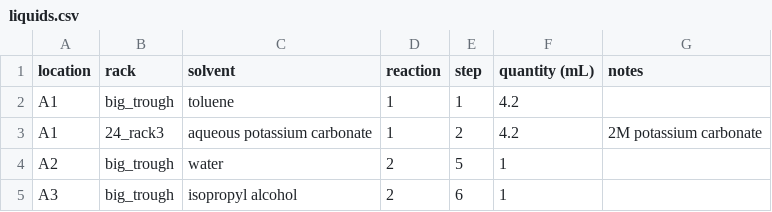
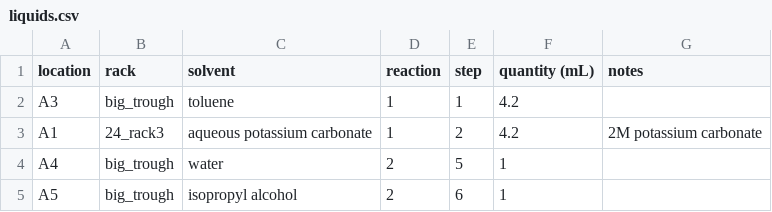
Before and after one commit to andrei-stoica26/suzuki, a CSV file: liquids.csv, drawn as a sheet.

```diff
--- a/liquids.csv
+++ b/liquids.csv
@@ -1,5 +1,5 @@
 location,rack,solvent,reaction,step,quantity (mL),notes
-A1,big_trough,toluene,1,1,4.2,
+A3,big_trough,toluene,1,1,4.2,
 A1,24_rack3,aqueous potassium carbonate,1,2,4.2,2M potassium carbonate
-A2,big_trough,water,2,5,1,
-A3,big_trough,isopropyl alcohol,2,6,1,
+A4,big_trough,water,2,5,1,
+A5,big_trough,isopropyl alcohol,2,6,1,
```
Also changed, not shown: 4 other files.
